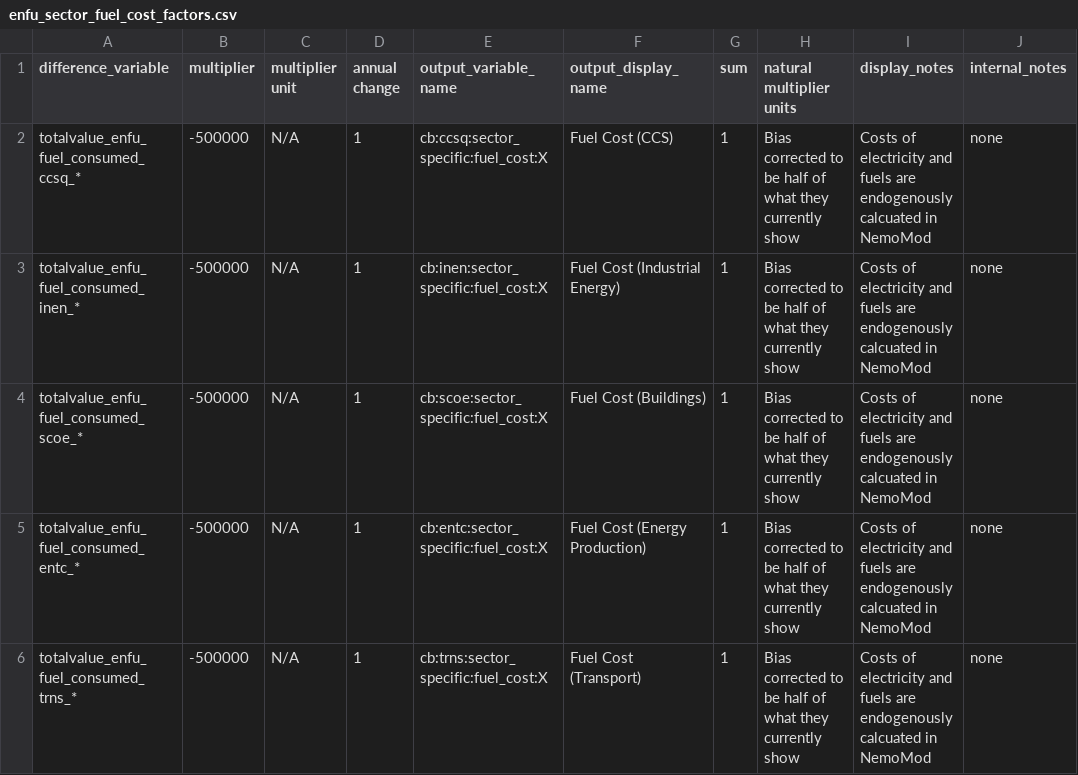
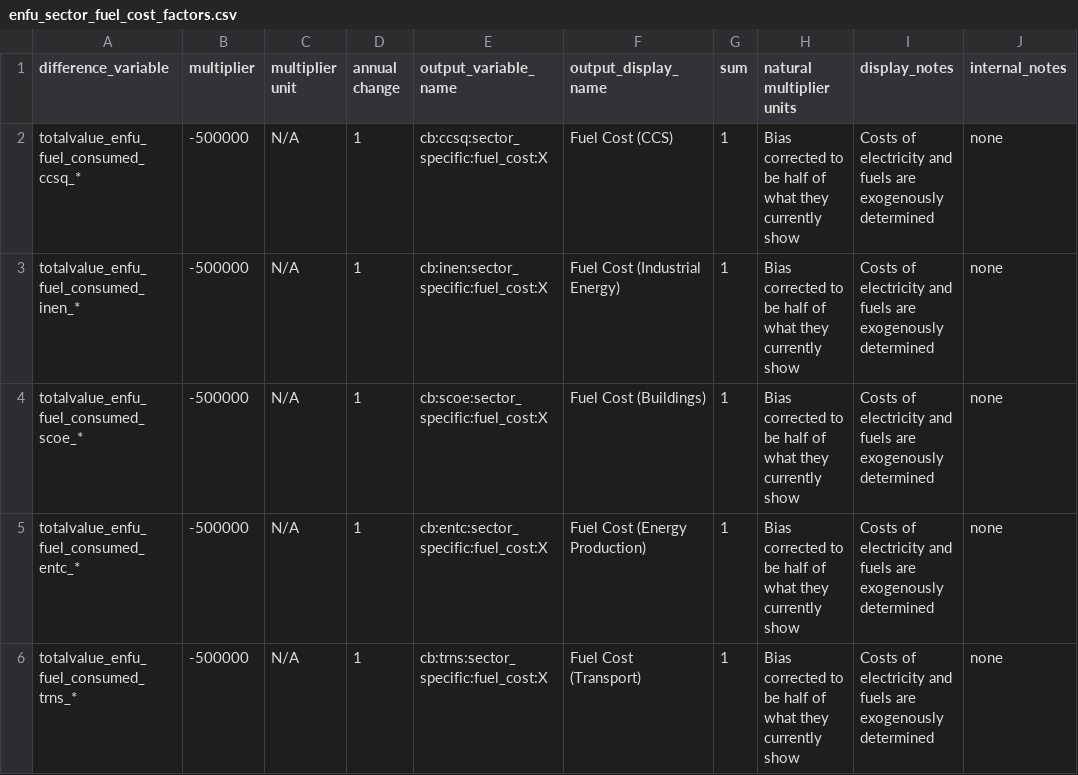
Before and after one commit to nidiot/sisepuede_costs_benefits, a CSV file: cost_factors/enfu_sector_fuel_cost_factors.csv, drawn as a sheet.

Commit message:
Discount rate fix
Fixed discrepancies between R and tableau in how discount rates were calculated

```diff
--- a/cost_factors/enfu_sector_fuel_cost_factors.csv
+++ b/cost_factors/enfu_sector_fuel_cost_factors.csv
@@ -1,6 +1,6 @@
 difference_variable,multiplier,multiplier unit,annual change,output_variable_name,output_display_name,sum,natural multiplier units,display_notes,internal_notes
-totalvalue_enfu_fuel_consumed_ccsq_*,-500000,N/A,1,cb:ccsq:sector_specific:fuel_cost:X,Fuel Cost (CCS),1,Bias corrected to be half of what they currently show,Costs of electricity and fuels are endogenously calcuated in NemoMod,none
-totalvalue_enfu_fuel_consumed_inen_*,-500000,N/A,1,cb:inen:sector_specific:fuel_cost:X,Fuel Cost (Industrial Energy),1,Bias corrected to be half of what they currently show,Costs of electricity and fuels are endogenously calcuated in NemoMod,none
-totalvalue_enfu_fuel_consumed_scoe_*,-500000,N/A,1,cb:scoe:sector_specific:fuel_cost:X,Fuel Cost (Buildings),1,Bias corrected to be half of what they currently show,Costs of electricity and fuels are endogenously calcuated in NemoMod,none
-totalvalue_enfu_fuel_consumed_entc_*,-500000,N/A,1,cb:entc:sector_specific:fuel_cost:X,Fuel Cost (Energy Production),1,Bias corrected to be half of what they currently show,Costs of electricity and fuels are endogenously calcuated in NemoMod,none
-totalvalue_enfu_fuel_consumed_trns_*,-500000,N/A,1,cb:trns:sector_specific:fuel_cost:X,Fuel Cost (Transport),1,Bias corrected to be half of what they currently show,Costs of electricity and fuels are endogenously calcuated in NemoMod,none
+totalvalue_enfu_fuel_consumed_ccsq_*,-500000,N/A,1,cb:ccsq:sector_specific:fuel_cost:X,Fuel Cost (CCS),1,Bias corrected to be half of what they currently show,Costs of electricity and fuels are exogenously determined,none
+totalvalue_enfu_fuel_consumed_inen_*,-500000,N/A,1,cb:inen:sector_specific:fuel_cost:X,Fuel Cost (Industrial Energy),1,Bias corrected to be half of what they currently show,Costs of electricity and fuels are exogenously determined,none
+totalvalue_enfu_fuel_consumed_scoe_*,-500000,N/A,1,cb:scoe:sector_specific:fuel_cost:X,Fuel Cost (Buildings),1,Bias corrected to be half of what they currently show,Costs of electricity and fuels are exogenously determined,none
+totalvalue_enfu_fuel_consumed_entc_*,-500000,N/A,1,cb:entc:sector_specific:fuel_cost:X,Fuel Cost (Energy Production),1,Bias corrected to be half of what they currently show,Costs of electricity and fuels are exogenously determined,none
+totalvalue_enfu_fuel_consumed_trns_*,-500000,N/A,1,cb:trns:sector_specific:fuel_cost:X,Fuel Cost (Transport),1,Bias corrected to be half of what they currently show,Costs of electricity and fuels are exogenously determined,none
```
Also changed, not shown: Main/LOG_variables_searched.csv, Main/missing_vars.csv, 19 other files.
